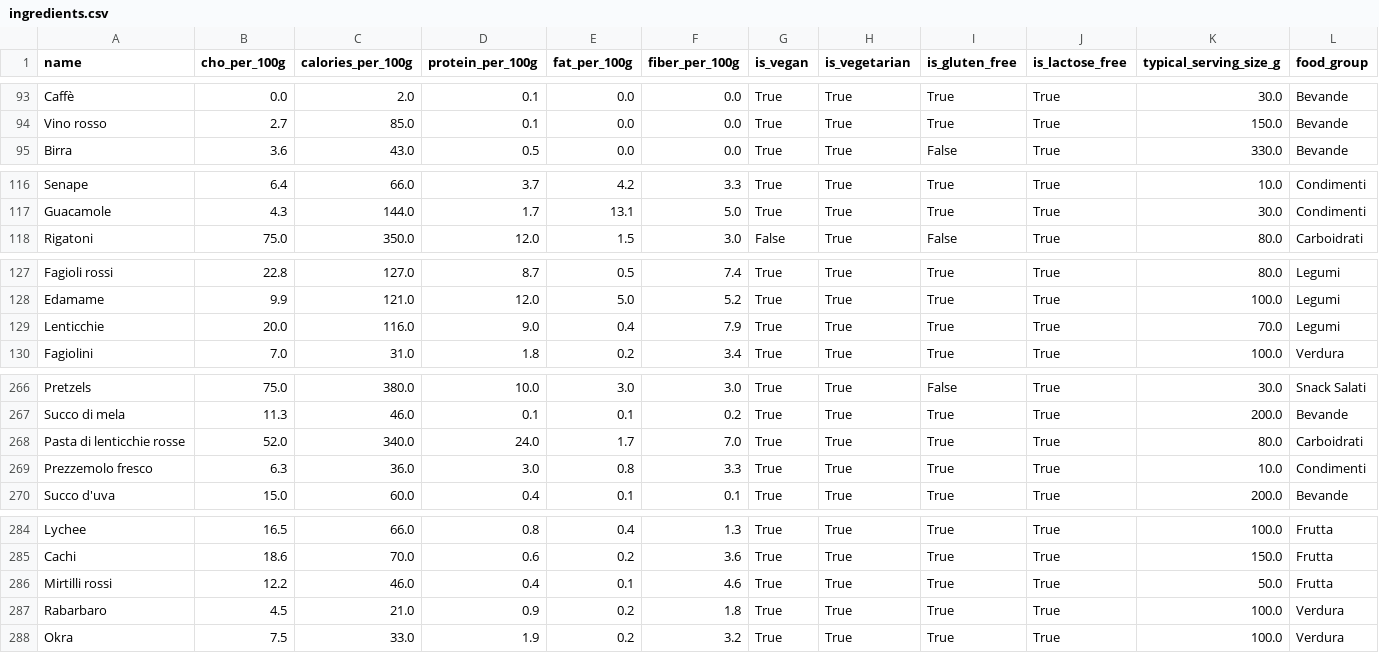
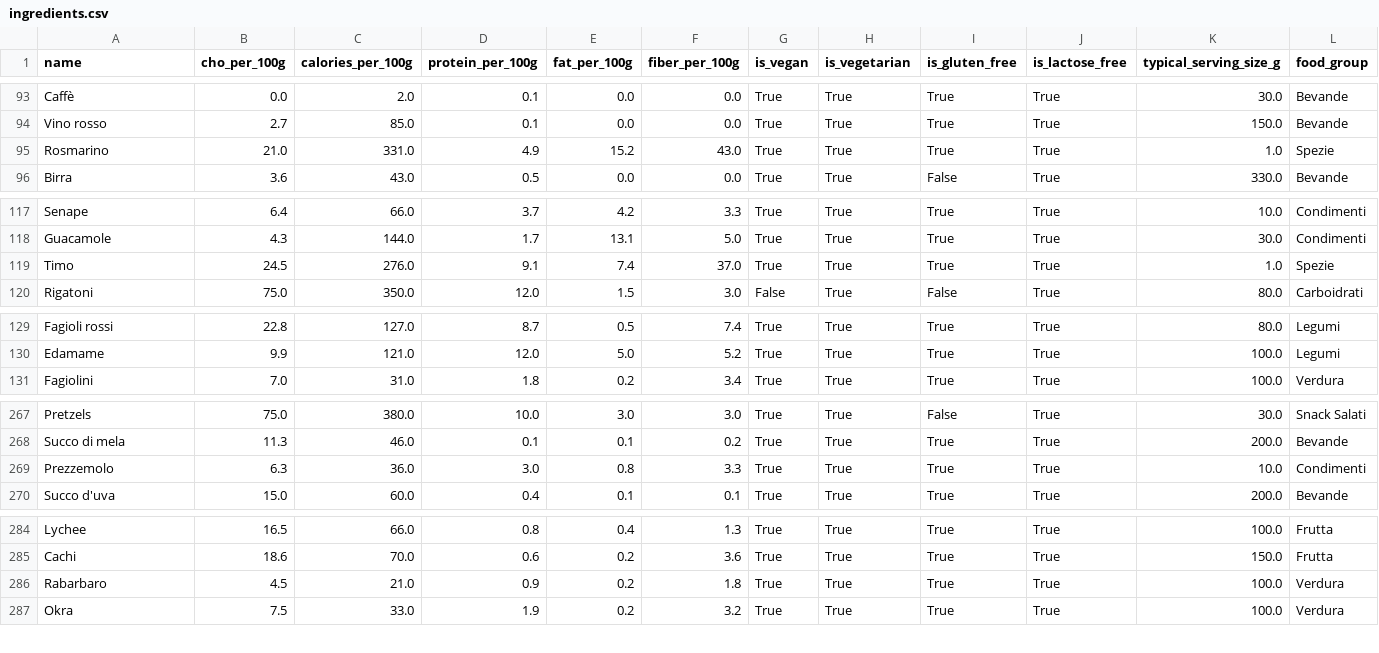
Before and after one commit to Pandagan-85/ai-bootcamp-2025-project-final, a CSV file: data/ingredients.csv, drawn as a sheet; only a part is shown, gaps mark what is left out; the diff covers the shown part only.

```diff
--- a/data/ingredients.csv
+++ b/data/ingredients.csv
@@ -94,2 +94,3 @@ Caffè,0.0,2.0,0.1,0.0,0.0,True,True,True,True,30.0,Bevande
 Vino rosso,2.7,85.0,0.1,0.0,0.0,True,True,True,True,150.0,Bevande
+Rosmarino,21.0,331.0,4.9,15.2,43.0,True,True,True,True,1.0,Spezie
 Birra,3.6,43.0,0.5,0.0,0.0,True,True,False,True,330.0,Bevande
@@ -117,2 +118,3 @@ Senape,6.4,66.0,3.7,4.2,3.3,True,True,True,True,10.0,Condimenti
 Guacamole,4.3,144.0,1.7,13.1,5.0,True,True,True,True,30.0,Condimenti
+Timo,24.5,276.0,9.1,7.4,37.0,True,True,True,True,1.0,Spezie
 Rigatoni,75.0,350.0,12.0,1.5,3.0,False,True,False,True,80.0,Carboidrati
@@ -128,3 +130,2 @@ Fagioli rossi,22.8,127.0,8.7,0.5,7.4,True,True,True,True,80.0,Legumi
 Edamame,9.9,121.0,12.0,5.0,5.2,True,True,True,True,100.0,Legumi
-Lenticchie ,20.0,116.0,9.0,0.4,7.9,True,True,True,True,70.0,Legumi
 Fagiolini,7.0,31.0,1.8,0.2,3.4,True,True,True,True,100.0,Verdura
@@ -267,4 +268,3 @@ Pretzels,75.0,380.0,10.0,3.0,3.0,True,True,False,True,30.0,Snack Salati
 Succo di mela,11.3,46.0,0.1,0.1,0.2,True,True,True,True,200.0,Bevande
-Pasta di lenticchie rosse,52.0,340.0,24.0,1.7,7.0,True,True,True,True,80.0,Carboidrati
-Prezzemolo fresco,6.3,36.0,3.0,0.8,3.3,True,True,True,True,10.0,Condimenti
+Prezzemolo,6.3,36.0,3.0,0.8,3.3,True,True,True,True,10.0,Condimenti
 Succo d'uva,15.0,60.0,0.4,0.1,0.1,True,True,True,True,200.0,Bevande
@@ -285,3 +285,2 @@ Lychee,16.5,66.0,0.8,0.4,1.3,True,True,True,True,100.0,Frutta
 Cachi,18.6,70.0,0.6,0.2,3.6,True,True,True,True,150.0,Frutta
-Mirtilli rossi,12.2,46.0,0.4,0.1,4.6,True,True,True,True,50.0,Frutta
 Rabarbaro,4.5,21.0,0.9,0.2,1.8,True,True,True,True,100.0,Verdura
```
Also changed, not shown: 1 added row and 1 edited cell elsewhere in this file, 5 other files.
